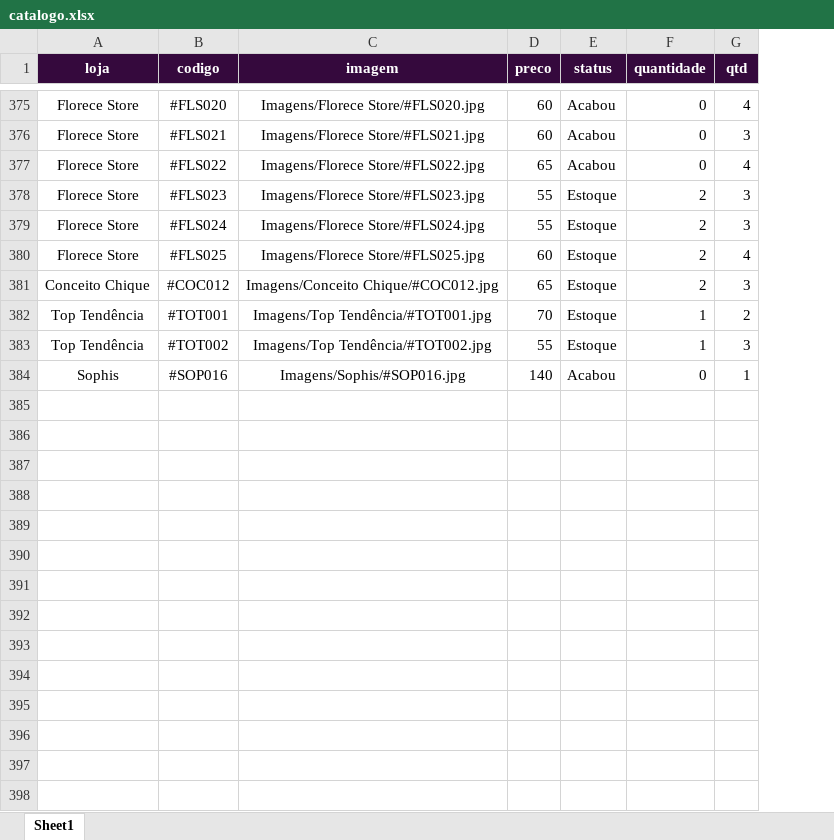
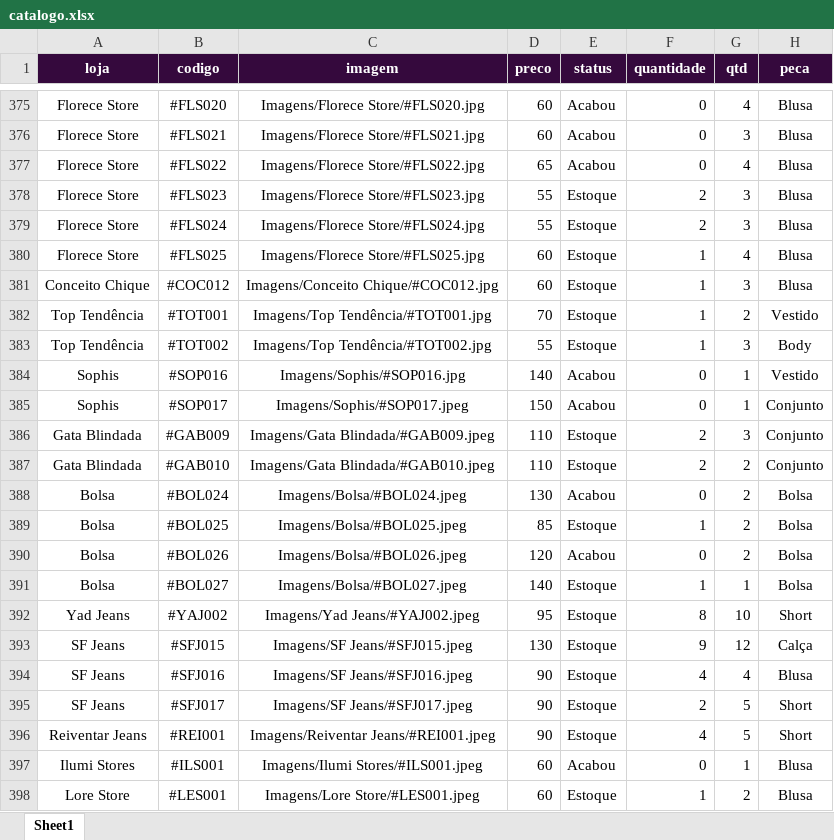
Before and after one commit to Anndros/consulta-estoque, an Excel workbook: dados/catalogo.xlsx, sheet Sheet1, drawn as a sheet; only a part is shown, gaps mark what is left out; values as stored, in another font and other column widths than the file's, no borders; conditional formats not drawn; the diff covers the shown part only; the diff names each change by its address in the sheet, - before the commit and + after, or states it on an @@ line.

Commit message:
Atualização - Inserir filtro peça 	new file:   Imagens/Banally/#BAN001.jpeg 	new file:   Imagens/Bella Luni/#BEL047.jpeg 	new file:   Imagens/Bella Luni/#BEL048.jpeg 	new file:   Imagens/Bella Luni/#BEL049.jpeg 	new file:   Imagens/Bella Luni/#BEL050.jpeg 	new file:   Imagens/Bella Luni/#BEL051.jpeg 	new file:   Imagens/Bella Luni/#BEL052.jpeg 	new file:   Imagens/Bolsas/#BOL024.jpeg 	new file:   Imagens/Bolsas/#BOL025.jpeg 	new file:   Imagens/Bolsas/#BOL026.jpeg 	new file:   Imagens/Bolsas/#BOL027.jpeg 	new file:   Imagens/Cofficer/#COF007.jpeg 	new file:   Imagens/Dan Jeans/#DAJ011.jpeg 	new file:   Imagens/Dan Jeans/#DAJ012.jpeg 	new file:   Imagens/Divlov/#DIV012.jpeg 	new file:   Imagens/Divlov/#DIV013.jpeg 	new file:   Imagens/Dona Santa/#DOS006.jpeg 	new file:   "Imagens/D\303\241vila Jeans/#DAV001.jpeg" 	new file:   Imagens/Florece Store/#FLS026.jpeg 	new file:   Imagens/Garota Atravida.jpg 	new file:   Imagens/Ilumi Stores/#ILS001.jpeg 	new file:   Imagens/Linda Glamour/#LIG004.jpeg 	new file:   Imagens/Linda Glamour/#LIG005.jpeg 	new file:   Imagens/Linda Glamour/#LIG006.jpeg 	new file:   Imagens/Lore Store/#LES001.jpeg 	new file:   Imagens/Malaca/#MAL001.jpeg 	new file:   Imagens/Prahdus Jeans/#PRJ001.jpeg 	new file:   Imagens/Prahdus Jeans/#PRJ002.jpeg 	new file:   Imagens/Reiventar Jeans/#REI001.jpeg 	new file:   Imagens/Rhana/#RHA005.jpeg 	new file:   Imagens/Rhana/#RHA006.jpeg 	new file:   Imagens/SF jeans/#SFJ015.jpeg 	new file:   Imagens/SF jeans/#SFJ016.jpeg 	new file:   Imagens/SF jeans/#SFJ017.jpeg 	new file:   Imagens/Sem loja/#SEM012.jpeg 	new file:   Imagens/Show de Look/#SHL001.jpeg 	new file:   Imagens/Show de Look/#SHL002.jpeg 	new file:   Imagens/Toda Linda/#TOL003.jpeg 	new file:   Imagens/Toda Linda/#TOL004.jpeg 	new file:   Imagens/Versat Jeans/#VEJ001.jpeg 	new file:   Imagens/Versat Jeans/#VEJ002.jpeg 	new file:   Imagens/Versat Jeans/#VEJ003.jpeg 	new file:   Imagens/Versat Jeans/#VEJ004.jpeg 	new file:   Imagens/Yad Jeans/#YAJ002.jpeg 	modified:   dados/catalogo.xlsx 	modified:   modules/_init_.py 	modified:   modules/config.py 	modified:   modules/database.py 	modified:   modules/filters.py 	modified:   modules/product_card.py 	modified:   modules/ui_components.py

```diff
--- a/dados/catalogo.xlsx (sheet Sheet1)
+++ b/dados/catalogo.xlsx (sheet Sheet1)
+column H (peca), rows 375-384: Blusa | Blusa | Blusa | Blusa | Blusa | Blusa | Blusa | Vestido | Body | Vestido
-F380:F381 (quantidade): 2
+F380:F381 (quantidade): 1
-D381 (preco): 65
+D381 (preco): 60
+row 385: Sophis | #SOP017 | Imagens/Sophis/#SOP017.jpeg | 150 | Acabou | 0 | 1 | Conjunto
+row 386: Gata Blindada | #GAB009 | Imagens/Gata Blindada/#GAB009.jpeg | 110 | Estoque | 2 | 3 | Conjunto
+row 387: Gata Blindada | #GAB010 | Imagens/Gata Blindada/#GAB010.jpeg | 110 | Estoque | 2 | 2 | Conjunto
+row 388: Bolsa | #BOL024 | Imagens/Bolsa/#BOL024.jpeg | 130 | Acabou | 0 | 2 | Bolsa
+row 389: Bolsa | #BOL025 | Imagens/Bolsa/#BOL025.jpeg | 85 | Estoque | 1 | 2 | Bolsa
+row 390: Bolsa | #BOL026 | Imagens/Bolsa/#BOL026.jpeg | 120 | Acabou | 0 | 2 | Bolsa
+row 391: Bolsa | #BOL027 | Imagens/Bolsa/#BOL027.jpeg | 140 | Estoque | 1 | 1 | Bolsa
+row 392: Yad Jeans | #YAJ002 | Imagens/Yad Jeans/#YAJ002.jpeg | 95 | Estoque | 8 | 10 | Short
+row 393: SF Jeans | #SFJ015 | Imagens/SF Jeans/#SFJ015.jpeg | 130 | Estoque | 9 | 12 | Calça
+row 394: SF Jeans | #SFJ016 | Imagens/SF Jeans/#SFJ016.jpeg | 90 | Estoque | 4 | 4 | Blusa
+row 395: SF Jeans | #SFJ017 | Imagens/SF Jeans/#SFJ017.jpeg | 90 | Estoque | 2 | 5 | Short
+row 396: Reiventar Jeans | #REI001 | Imagens/Reiventar Jeans/#REI001.jpeg | 90 | Estoque | 4 | 5 | Short
+row 397: Ilumi Stores | #ILS001 | Imagens/Ilumi Stores/#ILS001.jpeg | 60 | Acabou | 0 | 1 | Blusa
+row 398: Lore Store | #LES001 | Imagens/Lore Store/#LES001.jpeg | 60 | Estoque | 1 | 2 | Blusa
```
Also changed, not shown: 32 added rows and 29 edited cells elsewhere in this sheet, 50 other files.
